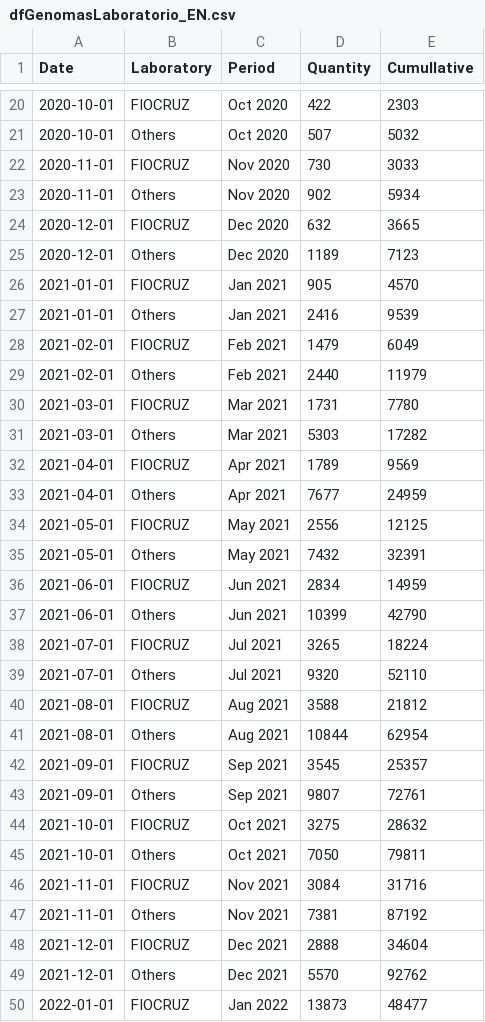
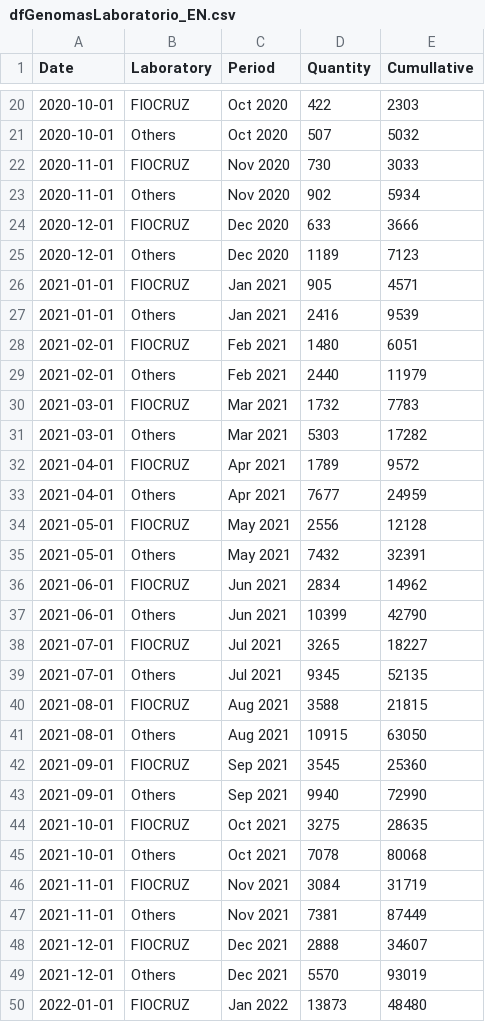
Before and after one commit to vanleiko/RedeGenomica, a CSV file: dfGenomasLaboratorio_EN.csv, drawn as a sheet; only a part is shown, gaps mark what is left out; the diff covers the shown part only.

```diff
--- a/dfGenomasLaboratorio_EN.csv
+++ b/dfGenomasLaboratorio_EN.csv
@@ -23,28 +23,28 @@ Date,Laboratory,Period,Quantity,Cumullative
 2020-11-01,Others,Nov 2020,902,5934
-2020-12-01,FIOCRUZ,Dec 2020,632,3665
+2020-12-01,FIOCRUZ,Dec 2020,633,3666
 2020-12-01,Others,Dec 2020,1189,7123
-2021-01-01,FIOCRUZ,Jan 2021,905,4570
+2021-01-01,FIOCRUZ,Jan 2021,905,4571
 2021-01-01,Others,Jan 2021,2416,9539
-2021-02-01,FIOCRUZ,Feb 2021,1479,6049
+2021-02-01,FIOCRUZ,Feb 2021,1480,6051
 2021-02-01,Others,Feb 2021,2440,11979
-2021-03-01,FIOCRUZ,Mar 2021,1731,7780
+2021-03-01,FIOCRUZ,Mar 2021,1732,7783
 2021-03-01,Others,Mar 2021,5303,17282
-2021-04-01,FIOCRUZ,Apr 2021,1789,9569
+2021-04-01,FIOCRUZ,Apr 2021,1789,9572
 2021-04-01,Others,Apr 2021,7677,24959
-2021-05-01,FIOCRUZ,May 2021,2556,12125
+2021-05-01,FIOCRUZ,May 2021,2556,12128
 2021-05-01,Others,May 2021,7432,32391
-2021-06-01,FIOCRUZ,Jun 2021,2834,14959
+2021-06-01,FIOCRUZ,Jun 2021,2834,14962
 2021-06-01,Others,Jun 2021,10399,42790
-2021-07-01,FIOCRUZ,Jul 2021,3265,18224
-2021-07-01,Others,Jul 2021,9320,52110
-2021-08-01,FIOCRUZ,Aug 2021,3588,21812
-2021-08-01,Others,Aug 2021,10844,62954
-2021-09-01,FIOCRUZ,Sep 2021,3545,25357
-2021-09-01,Others,Sep 2021,9807,72761
-2021-10-01,FIOCRUZ,Oct 2021,3275,28632
-2021-10-01,Others,Oct 2021,7050,79811
-2021-11-01,FIOCRUZ,Nov 2021,3084,31716
-2021-11-01,Others,Nov 2021,7381,87192
-2021-12-01,FIOCRUZ,Dec 2021,2888,34604
-2021-12-01,Others,Dec 2021,5570,92762
-2022-01-01,FIOCRUZ,Jan 2022,13873,48477
+2021-07-01,FIOCRUZ,Jul 2021,3265,18227
+2021-07-01,Others,Jul 2021,9345,52135
+2021-08-01,FIOCRUZ,Aug 2021,3588,21815
+2021-08-01,Others,Aug 2021,10915,63050
+2021-09-01,FIOCRUZ,Sep 2021,3545,25360
+2021-09-01,Others,Sep 2021,9940,72990
+2021-10-01,FIOCRUZ,Oct 2021,3275,28635
+2021-10-01,Others,Oct 2021,7078,80068
+2021-11-01,FIOCRUZ,Nov 2021,3084,31719
+2021-11-01,Others,Nov 2021,7381,87449
+2021-12-01,FIOCRUZ,Dec 2021,2888,34607
+2021-12-01,Others,Dec 2021,5570,93019
+2022-01-01,FIOCRUZ,Jan 2022,13873,48480
```
Also changed, not shown: 1 added row, 1 removed row and 49 edited cells elsewhere in this file, dfGenomasLaboratorio_ES.csv, dfGenomasLaboratorio_PT.csv, 9 other files.
